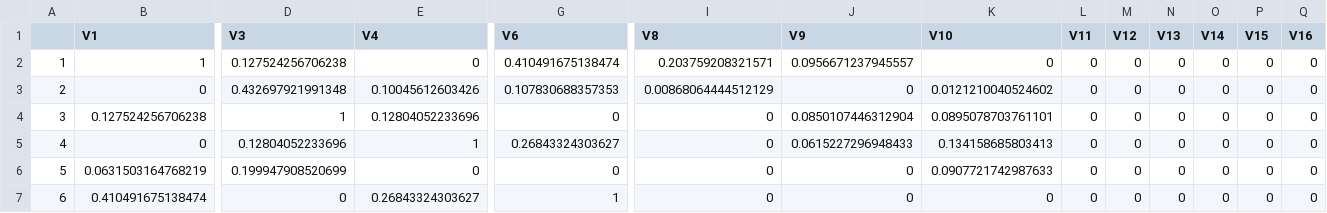
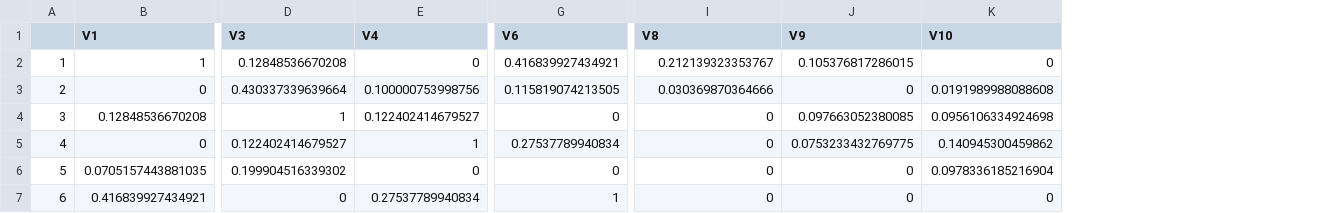
Before and after one commit to paparon96/FinancialNetworks, a CSV file: Data/Estimated_networks/NS_return_combined_factors_2020_06_30.csv, drawn as a sheet; only a part is shown, gaps mark what is left out; removed rows and columns are numbered as before the commit, all else as after; rows hold the shown columns only; the diff covers the shown part only; the diff names each change by its address in the sheet, - before the commit and + after, or states it on an @@ line.

```diff
--- a/Data/Estimated_networks/NS_return_combined_factors_2020_06_30.csv
+++ b/Data/Estimated_networks/NS_return_combined_factors_2020_06_30.csv
-column L (V11), rows 2-3: 0 | 0; rows 5-7: all 0
-column M (V12), rows 2-3: 0 | 0; rows 5-7: all 0
-column N (V13), rows 2-3: 0 | 0; rows 5-7: all 0
-column O (V14), rows 2-3: 0 | 0; rows 5-7: all 0
-column P (V15), rows 2-3: 0 | 0; rows 5-7: all 0
-column Q (V16), rows 2-3: 0 | 0; rows 5-7: all 0
-D2 (V3): 0.127524256706238
+D2 (V3): 0.12848536670208
-G2 (V6): 0.410491675138474
+G2 (V6): 0.416839927434921
-I2 (V8): 0.203759208321571
+I2 (V8): 0.212139323353767
-J2 (V9): 0.0956671237945557
+J2 (V9): 0.105376817286015
-D3 (V3): 0.432697921991348
+D3 (V3): 0.430337339639664
-E3 (V4): 0.10045612603426
+E3 (V4): 0.100000753998756
-G3 (V6): 0.107830688357353
+G3 (V6): 0.115819074213505
-I3 (V8): 0.00868064444512129
+I3 (V8): 0.030369870364666
-K3 (V10): 0.0121210040524602
+K3 (V10): 0.0191989988088608
-row 4: 3 | 0.127524256706238 | 1 | 0.12804052233696 | 0 | 0 | 0.0850107446312904 | 0.0895078703761101 | 0 | 0 | 0 | 0 | 0 | 0
+row 4: 3 | 0.12848536670208 | 1 | 0.122402414679527 | 0 | 0 | 0.097663052380085 | 0.0956106334924698
-D5 (V3): 0.12804052233696
+D5 (V3): 0.122402414679527
-G5 (V6): 0.26843324303627
+G5 (V6): 0.27537789940834
-J5 (V9): 0.0615227296948433
+J5 (V9): 0.0753233432769775
-K5 (V10): 0.134158685803413
+K5 (V10): 0.140945300459862
-B6 (V1): 0.0631503164768219
+B6 (V1): 0.0705157443881035
-D6 (V3): 0.199947908520699
+D6 (V3): 0.199904516339302
-K6 (V10): 0.0907721742987633
+K6 (V10): 0.0978336185216904
-B7 (V1): 0.410491675138474
+B7 (V1): 0.416839927434921
-E7 (V4): 0.26843324303627
+E7 (V4): 0.27537789940834
```
Also changed, not shown: 6 removed rows and 21 edited cells elsewhere in this file, Data/Estimated_networks/GLASSO_return_2020_03_16.csv, Data/Estimated_networks/GLASSO_return_combined_factors_2020_03_16.csv, 5 other files.
